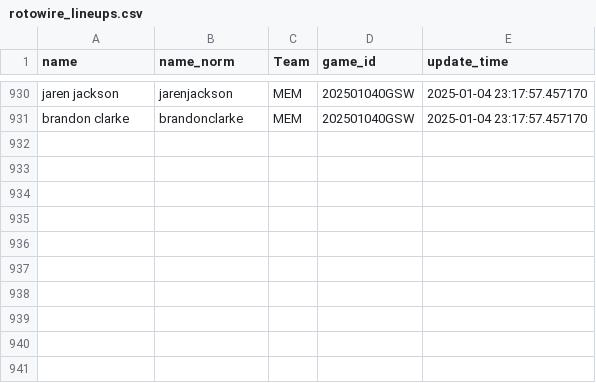
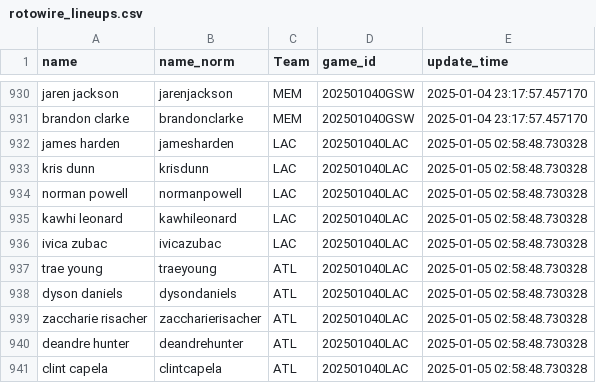
Before and after one commit to martinbog19/LeFirstBasket, a CSV file: data/rotowire_lineups.csv, drawn as a sheet; only a part is shown, gaps mark what is left out; the diff names each change by its address in the sheet, - before the commit and + after, or states it on an @@ line.

```diff
--- a/data/rotowire_lineups.csv
+++ b/data/rotowire_lineups.csv
+row 932: james harden | jamesharden | LAC | 202501040LAC | 2025-01-05 02:58:48.730328
+row 933: kris dunn | krisdunn | LAC | 202501040LAC | 2025-01-05 02:58:48.730328
+row 934: norman powell | normanpowell | LAC | 202501040LAC | 2025-01-05 02:58:48.730328
+row 935: kawhi leonard | kawhileonard | LAC | 202501040LAC | 2025-01-05 02:58:48.730328
+row 936: ivica zubac | ivicazubac | LAC | 202501040LAC | 2025-01-05 02:58:48.730328
+row 937: trae young | traeyoung | ATL | 202501040LAC | 2025-01-05 02:58:48.730328
+row 938: dyson daniels | dysondaniels | ATL | 202501040LAC | 2025-01-05 02:58:48.730328
+row 939: zaccharie risacher | zaccharierisacher | ATL | 202501040LAC | 2025-01-05 02:58:48.730328
+row 940: deandre hunter | deandrehunter | ATL | 202501040LAC | 2025-01-05 02:58:48.730328
+row 941: clint capela | clintcapela | ATL | 202501040LAC | 2025-01-05 02:58:48.730328
```
Also changed, not shown: data/odds_first_basket.csv.
